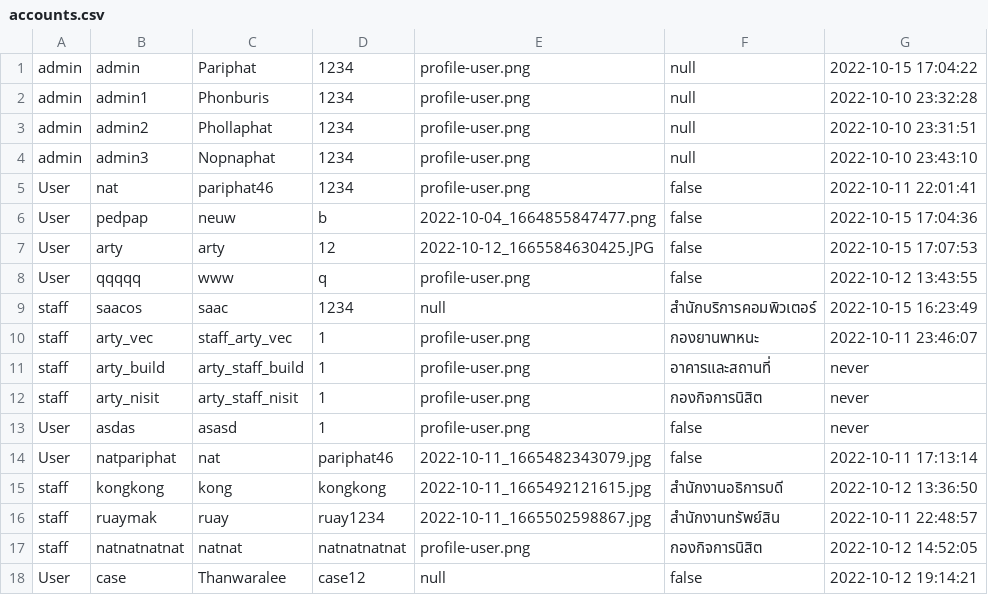
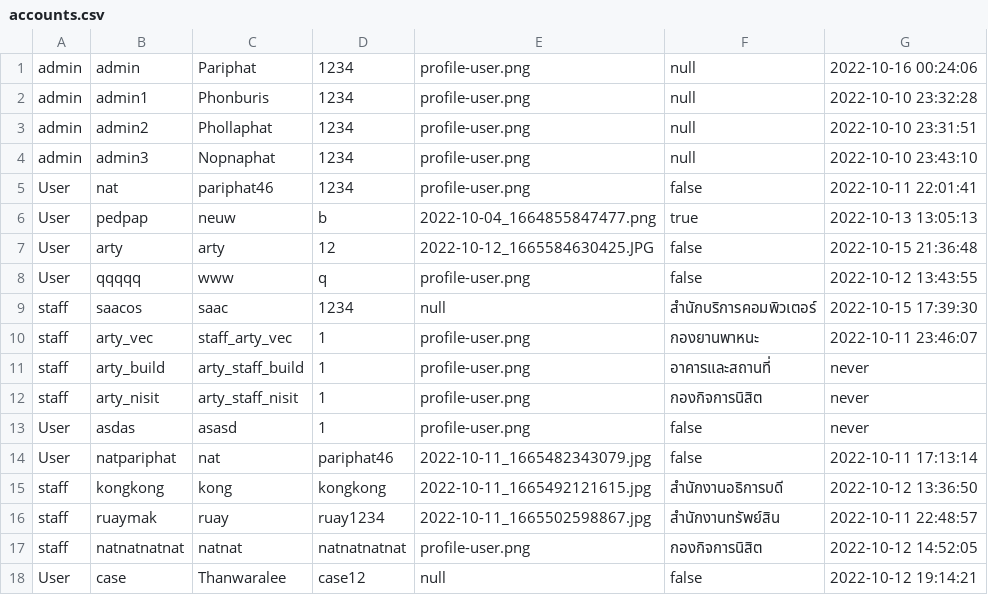
Before and after one commit to Pariphatt/Project_Ku_traffy-fondue, a CSV file: assets/accounts.csv, drawn as a sheet.

```diff
--- a/assets/accounts.csv
+++ b/assets/accounts.csv
@@ -1,2 +1,2 @@
-admin,admin,Pariphat,1234,profile-user.png,null,2022-10-15 17:04:22
+admin,admin,Pariphat,1234,profile-user.png,null,2022-10-16 00:24:06
 admin,admin1,Phonburis,1234,profile-user.png,null,2022-10-10 23:32:28
@@ -5,6 +5,6 @@ admin,admin3,Nopnaphat,1234,profile-user.png,null,2022-10-10 23:43:10
 User,nat,pariphat46,1234,profile-user.png,false,2022-10-11 22:01:41
-User,pedpap,neuw,b,2022-10-04_1664855847477.png,false,2022-10-15 17:04:36
-User,arty,arty,12,2022-10-12_1665584630425.JPG,false,2022-10-15 17:07:53
+User,pedpap,neuw,b,2022-10-04_1664855847477.png,true,2022-10-13 13:05:13
+User,arty,arty,12,2022-10-12_1665584630425.JPG,false,2022-10-15 21:36:48
 User,qqqqq,www,q,profile-user.png,false,2022-10-12 13:43:55
-staff,saacos,saac,1234,null,สำนักบริการคอมพิวเตอร์,2022-10-15 16:23:49
+staff,saacos,saac,1234,null,สำนักบริการคอมพิวเตอร์,2022-10-15 17:39:30
 staff,arty_vec,staff_arty_vec,1,profile-user.png,กองยานพาหนะ,2022-10-11 23:46:07
```
Also changed, not shown: assets/reports.csv, 9 other files.
